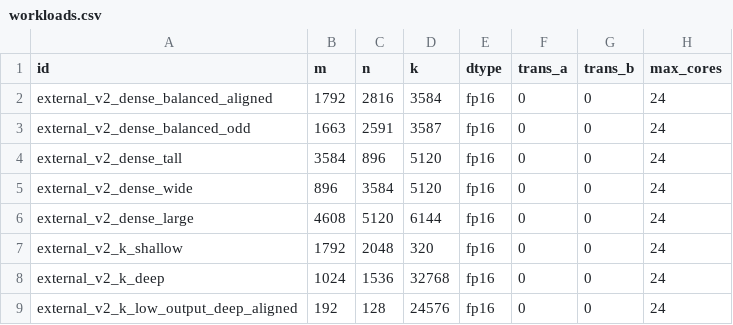
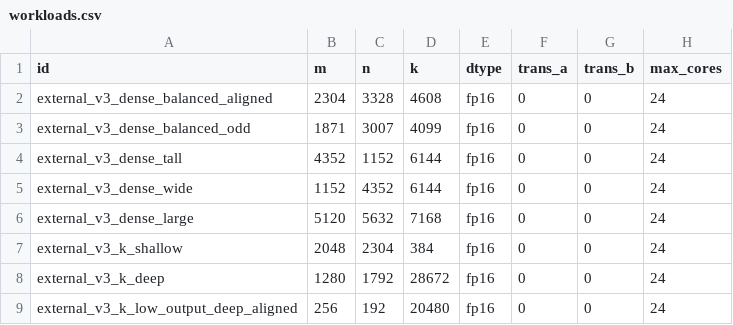
Before and after one commit to chiangyueh/profiling, a CSV file: matmul/mat_mul_v3/op_host/op_tiling/research/config/workloads.csv, drawn as a sheet; only a part is shown; the diff covers the shown part only.

```diff
--- a/matmul/mat_mul_v3/op_host/op_tiling/research/config/workloads.csv
+++ b/matmul/mat_mul_v3/op_host/op_tiling/research/config/workloads.csv
@@ -1,9 +1,9 @@
 id,m,n,k,dtype,trans_a,trans_b,max_cores
-external_v2_dense_balanced_aligned,1792,2816,3584,fp16,0,0,24
-external_v2_dense_balanced_odd,1663,2591,3587,fp16,0,0,24
-external_v2_dense_tall,3584,896,5120,fp16,0,0,24
-external_v2_dense_wide,896,3584,5120,fp16,0,0,24
-external_v2_dense_large,4608,5120,6144,fp16,0,0,24
-external_v2_k_shallow,1792,2048,320,fp16,0,0,24
-external_v2_k_deep,1024,1536,32768,fp16,0,0,24
-external_v2_k_low_output_deep_aligned,192,128,24576,fp16,0,0,24
+external_v3_dense_balanced_aligned,2304,3328,4608,fp16,0,0,24
+external_v3_dense_balanced_odd,1871,3007,4099,fp16,0,0,24
+external_v3_dense_tall,4352,1152,6144,fp16,0,0,24
+external_v3_dense_wide,1152,4352,6144,fp16,0,0,24
+external_v3_dense_large,5120,5632,7168,fp16,0,0,24
+external_v3_k_shallow,2048,2304,384,fp16,0,0,24
+external_v3_k_deep,1280,1792,28672,fp16,0,0,24
+external_v3_k_low_output_deep_aligned,256,192,20480,fp16,0,0,24
```
Also changed, not shown: 56 edited cells elsewhere in this file, 12 other files.
